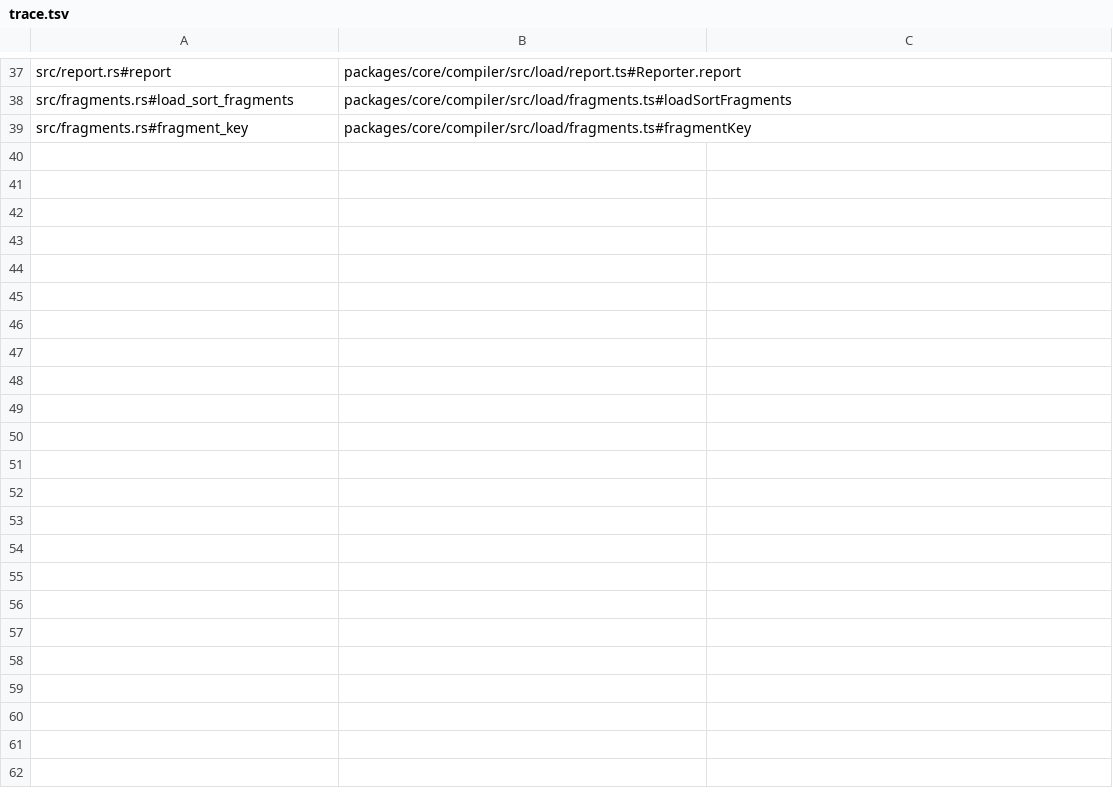
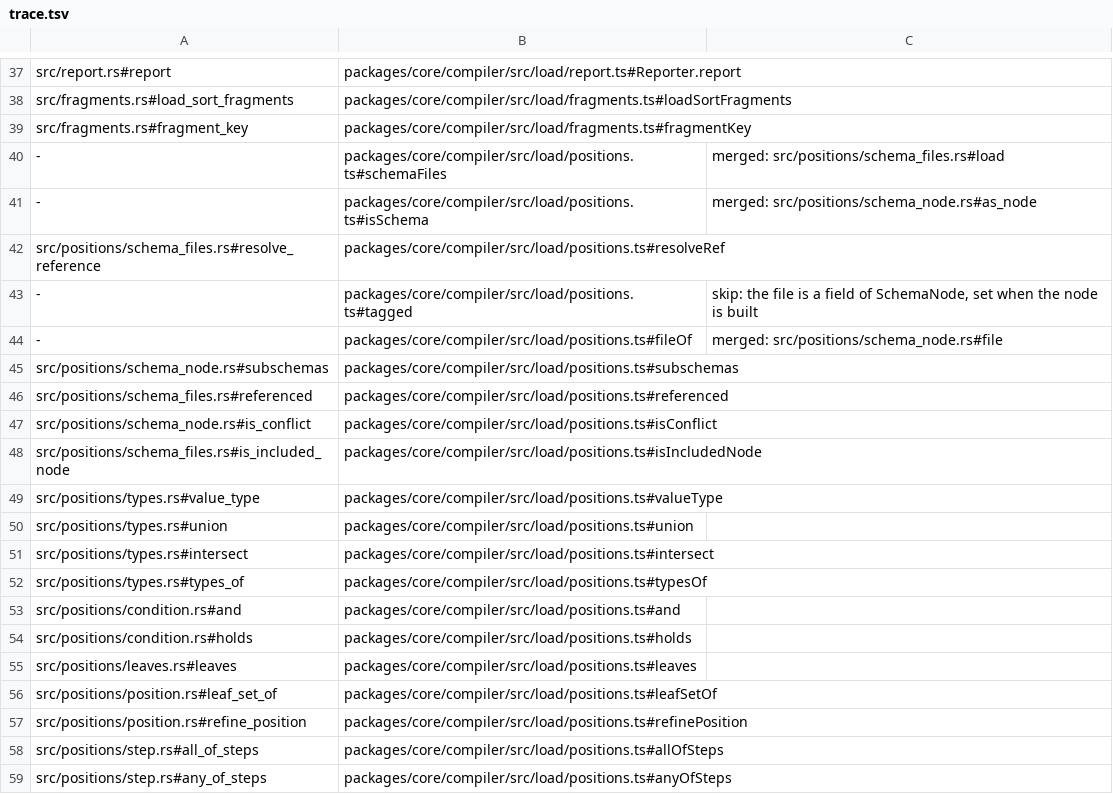
Before and after one commit to jubasse/seampact, a TSV file: crates/load/trace.tsv, drawn as a sheet; only a part is shown, gaps mark what is left out; the diff covers the shown part only; the diff names each change by its address in the sheet, - before the commit and + after, or states it on an @@ line.

```diff
--- a/crates/load/trace.tsv
+++ b/crates/load/trace.tsv
+row 40: - | packages/core/compiler/src/load/positions.ts#schemaFiles | merged: src/positions/schema_files.rs#load
+row 41: - | packages/core/compiler/src/load/positions.ts#isSchema | merged: src/positions/schema_node.rs#as_node
+row 42: src/positions/schema_files.rs#resolve_reference | packages/core/compiler/src/load/positions.ts#resolveRef
+row 43: - | packages/core/compiler/src/load/positions.ts#tagged | skip: the file is a field of SchemaNode, set when the node is built
+row 44: - | packages/core/compiler/src/load/positions.ts#fileOf | merged: src/positions/schema_node.rs#file
+row 45: src/positions/schema_node.rs#subschemas | packages/core/compiler/src/load/positions.ts#subschemas
+row 46: src/positions/schema_files.rs#referenced | packages/core/compiler/src/load/positions.ts#referenced
+row 47: src/positions/schema_node.rs#is_conflict | packages/core/compiler/src/load/positions.ts#isConflict
+row 48: src/positions/schema_files.rs#is_included_node | packages/core/compiler/src/load/positions.ts#isIncludedNode
+row 49: src/positions/types.rs#value_type | packages/core/compiler/src/load/positions.ts#valueType
+row 50: src/positions/types.rs#union | packages/core/compiler/src/load/positions.ts#union
+row 51: src/positions/types.rs#intersect | packages/core/compiler/src/load/positions.ts#intersect
+row 52: src/positions/types.rs#types_of | packages/core/compiler/src/load/positions.ts#typesOf
+row 53: src/positions/condition.rs#and | packages/core/compiler/src/load/positions.ts#and
+row 54: src/positions/condition.rs#holds | packages/core/compiler/src/load/positions.ts#holds
+row 55: src/positions/leaves.rs#leaves | packages/core/compiler/src/load/positions.ts#leaves
+row 56: src/positions/position.rs#leaf_set_of | packages/core/compiler/src/load/positions.ts#leafSetOf
+row 57: src/positions/position.rs#refine_position | packages/core/compiler/src/load/positions.ts#refinePosition
+row 58: src/positions/step.rs#all_of_steps | packages/core/compiler/src/load/positions.ts#allOfSteps
+row 59: src/positions/step.rs#any_of_steps | packages/core/compiler/src/load/positions.ts#anyOfSteps
```
Also changed, not shown: 18 added rows elsewhere in this file, 12 other files.
